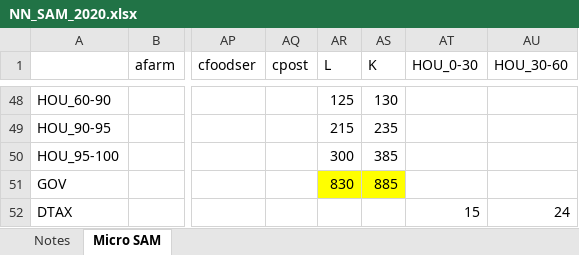
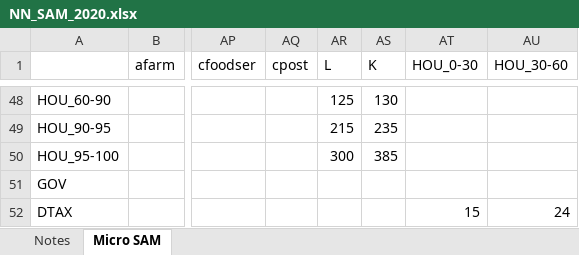
Before and after one commit to konradarchicinski/cge_model_python, an Excel workbook: Data/Raw data/NN_SAM_2020.xlsx, sheet Micro SAM, drawn as a sheet; only a part is shown, gaps mark what is left out; values as stored, in another font and other column widths than the file's, no borders; the diff covers the shown part only; the diff names each change by its address in the sheet, - before the commit and + after, or states it on an @@ line.

```diff
--- a/Data/Raw data/NN_SAM_2020.xlsx (sheet Micro SAM)
+++ b/Data/Raw data/NN_SAM_2020.xlsx (sheet Micro SAM)
-AR51 (L): 830
+AR51 (L): (empty)
-AR51:AS51 fill: #FFFF00
+AR51:AS51 fill: none
-AS51 (K): 885
+AS51 (K): (empty)
```
Also changed, not shown: 25 edited cells and cell formats elsewhere in this sheet, 5 other files.
